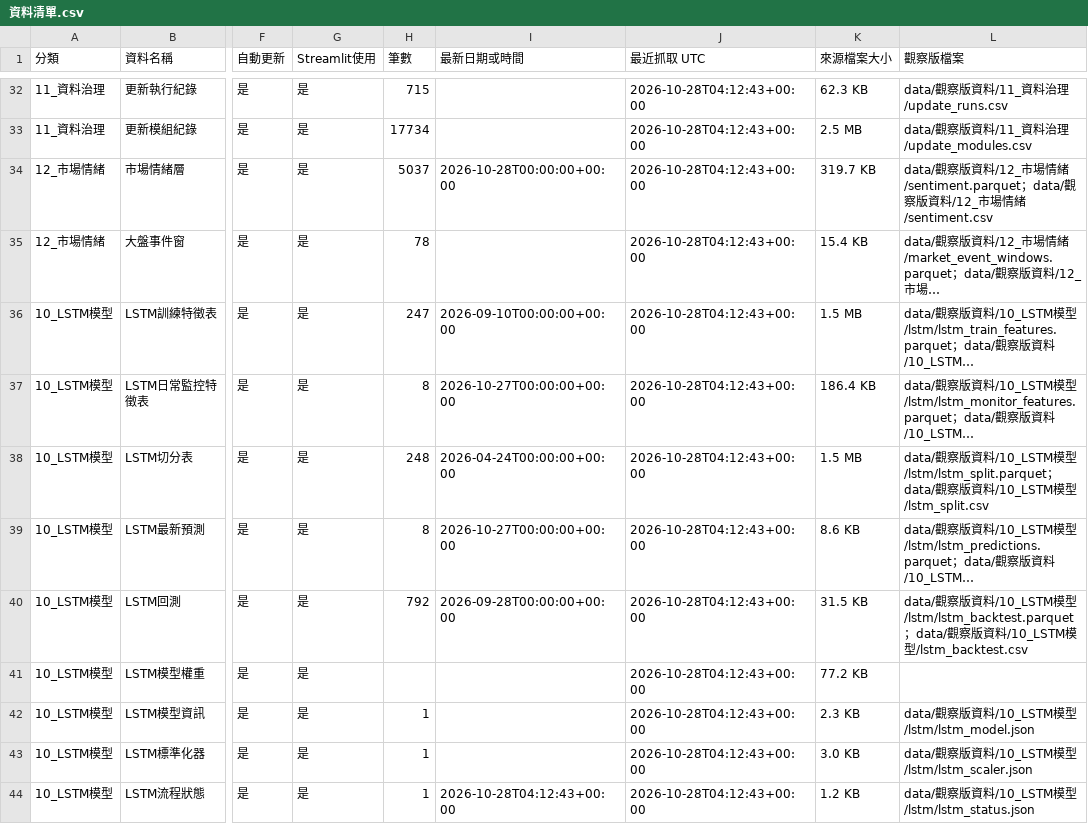
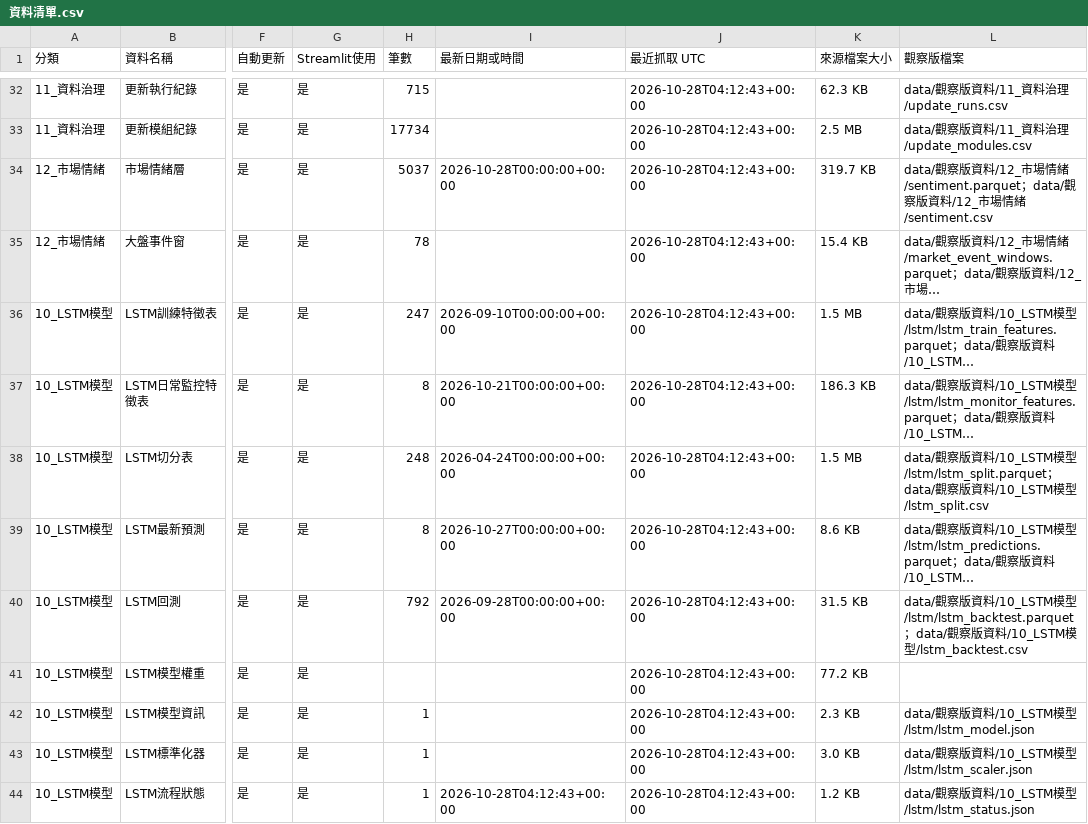
Before and after one commit to eric07079207-star/tech-market-monitor, a CSV file: data/觀察版資料/00_資料說明/資料清單.csv, drawn as a sheet; only a part is shown, gaps mark what is left out; long unchanged cells end in …; the diff names each change by its address in the sheet, - before the commit and + after, or states it on an @@ line.

```diff
--- a/data/觀察版資料/00_資料說明/資料清單.csv
+++ b/data/觀察版資料/00_資料說明/資料清單.csv
-I37 (最新日期或時間): 2026-10-27T00:00:00+00:00
+I37 (最新日期或時間): 2026-10-21T00:00:00+00:00
-K37 (來源檔案大小): 186.4 KB
+K37 (來源檔案大小): 186.3 KB
```
Also changed, not shown: 4 other files.
